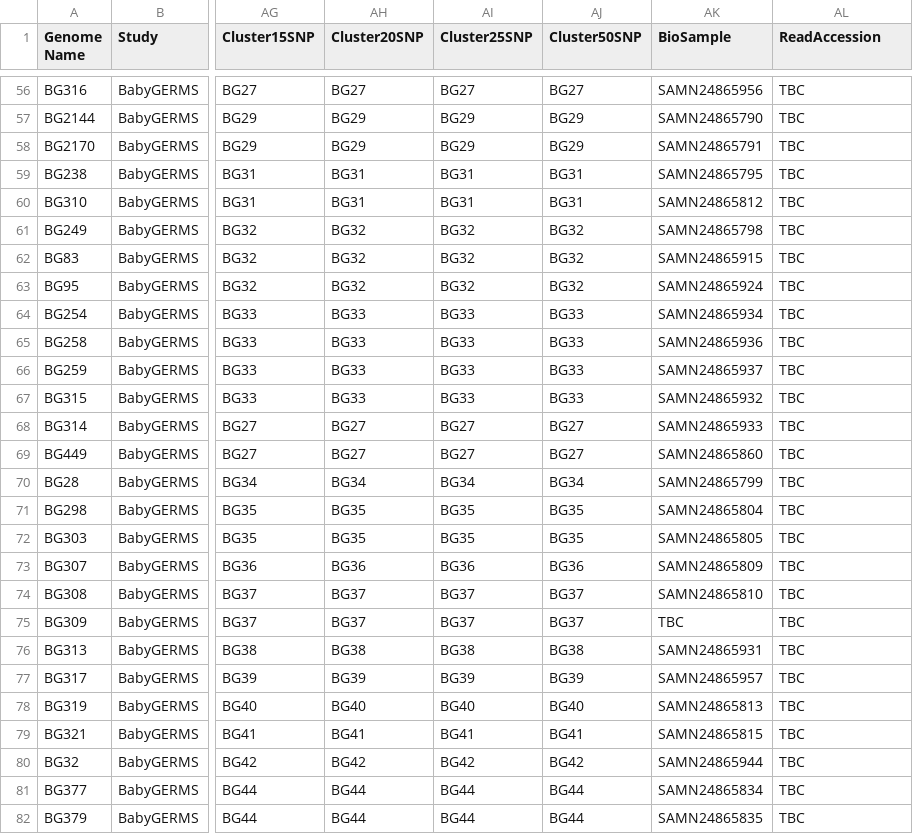
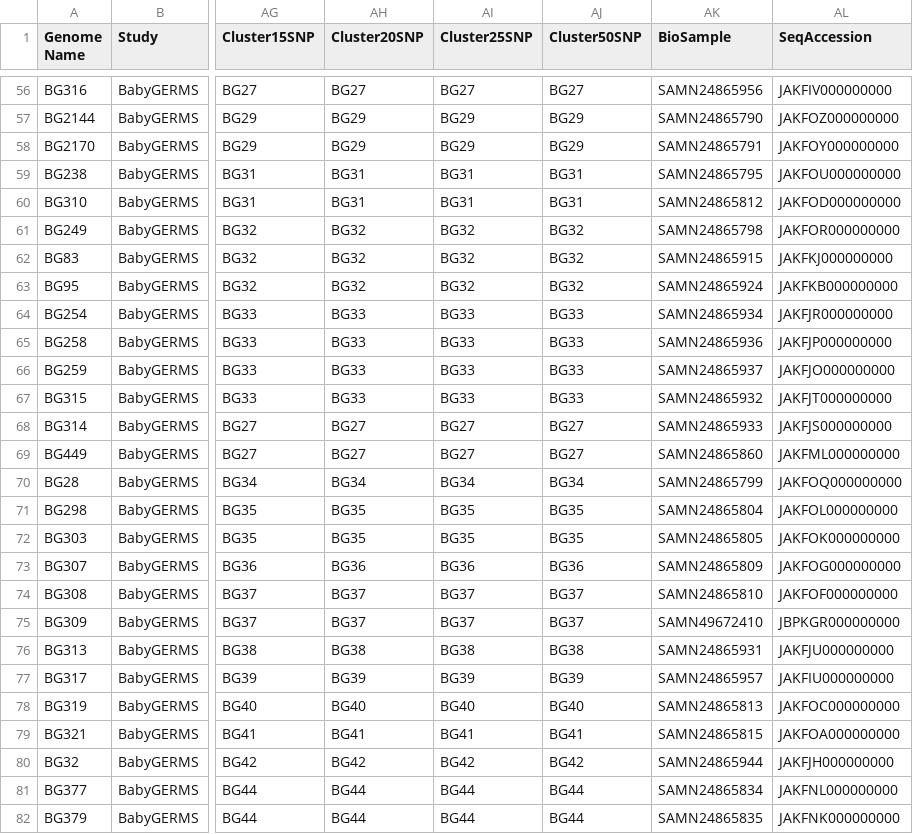
Before and after one commit to klebgenomics/KlebNNSsero, a TSV file: tables/TableS3_sampleInfo.tsv, drawn as a sheet; only a part is shown, gaps mark what is left out; the diff covers the shown part only; the diff names each change by its address in the sheet, - before the commit and + after, or states it on an @@ line.

Commit message:
add babygerms accessions

```diff
--- a/tables/TableS3_sampleInfo.tsv
+++ b/tables/TableS3_sampleInfo.tsv
-AL1: ReadAccession
+AL1: SeqAccession
-AL56 (SeqAccession): TBC
+AL56 (SeqAccession): JAKFIV000000000
-AL57 (SeqAccession): TBC
+AL57 (SeqAccession): JAKFOZ000000000
-AL58 (SeqAccession): TBC
+AL58 (SeqAccession): JAKFOY000000000
-AL59 (SeqAccession): TBC
+AL59 (SeqAccession): JAKFOU000000000
-AL60 (SeqAccession): TBC
+AL60 (SeqAccession): JAKFOD000000000
-AL61 (SeqAccession): TBC
+AL61 (SeqAccession): JAKFOR000000000
-AL62 (SeqAccession): TBC
+AL62 (SeqAccession): JAKFKJ000000000
-AL63 (SeqAccession): TBC
+AL63 (SeqAccession): JAKFKB000000000
-AL64 (SeqAccession): TBC
+AL64 (SeqAccession): JAKFJR000000000
-AL65 (SeqAccession): TBC
+AL65 (SeqAccession): JAKFJP000000000
-AL66 (SeqAccession): TBC
+AL66 (SeqAccession): JAKFJO000000000
-AL67 (SeqAccession): TBC
+AL67 (SeqAccession): JAKFJT000000000
-AL68 (SeqAccession): TBC
+AL68 (SeqAccession): JAKFJS000000000
-AL69 (SeqAccession): TBC
+AL69 (SeqAccession): JAKFML000000000
-AL70 (SeqAccession): TBC
+AL70 (SeqAccession): JAKFOQ000000000
-AL71 (SeqAccession): TBC
+AL71 (SeqAccession): JAKFOL000000000
-AL72 (SeqAccession): TBC
+AL72 (SeqAccession): JAKFOK000000000
-AL73 (SeqAccession): TBC
+AL73 (SeqAccession): JAKFOG000000000
-AL74 (SeqAccession): TBC
+AL74 (SeqAccession): JAKFOF000000000
-AK75 (BioSample): TBC
+AK75 (BioSample): SAMN49672410
-AL75 (SeqAccession): TBC
+AL75 (SeqAccession): JBPKGR000000000
-AL76 (SeqAccession): TBC
+AL76 (SeqAccession): JAKFJU000000000
-AL77 (SeqAccession): TBC
+AL77 (SeqAccession): JAKFIU000000000
-AL78 (SeqAccession): TBC
+AL78 (SeqAccession): JAKFOC000000000
-AL79 (SeqAccession): TBC
+AL79 (SeqAccession): JAKFOA000000000
-AL80 (SeqAccession): TBC
+AL80 (SeqAccession): JAKFJH000000000
-AL81 (SeqAccession): TBC
+AL81 (SeqAccession): JAKFNL000000000
-AL82 (SeqAccession): TBC
+AL82 (SeqAccession): JAKFNK000000000
```
Also changed, not shown: 120 edited cells elsewhere in this file.
